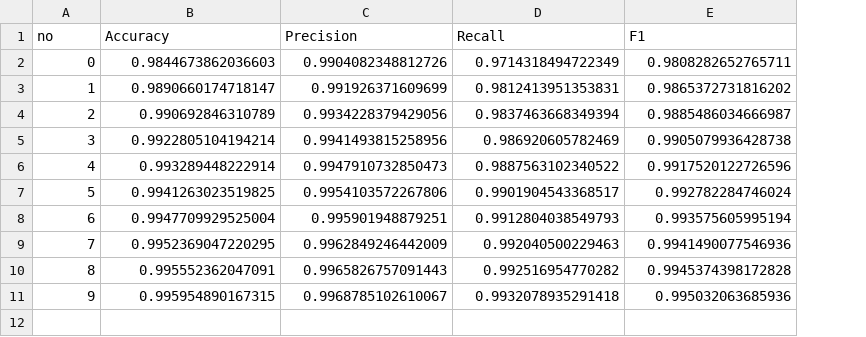
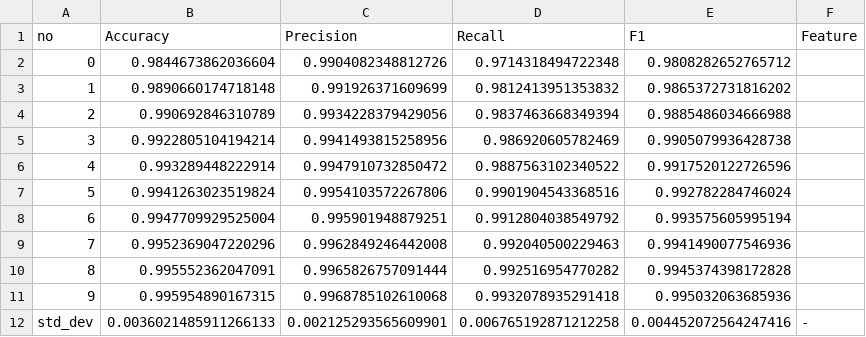
Before and after one commit to kAleks12/MPJN, a CSV file: results_deep/folds/FredZhang7_all-scam-spam_param_weight_decay_0.001_mshenoda_roberta-spam.csv, drawn as a sheet; removed rows and columns are numbered as before the commit, all else as after; the diff names each change by its address in the sheet, - before the commit and + after, or states it on an @@ line.

```diff
--- a/results_deep/folds/FredZhang7_all-scam-spam_param_weight_decay_0.001_mshenoda_roberta-spam.csv
+++ b/results_deep/folds/FredZhang7_all-scam-spam_param_weight_decay_0.001_mshenoda_roberta-spam.csv
+column F (Feature), empty
-row 2: 0 | 0.9844673862036603 | 0.9904082348812726 | 0.9714318494722349 | 0.9808282652765711
-row 3: 1 | 0.9890660174718147 | 0.991926371609699 | 0.9812413951353831 | 0.9865372731816202
+row 2: 0 | 0.9844673862036604 | 0.9904082348812726 | 0.9714318494722348 | 0.9808282652765712
+row 3: 1 | 0.9890660174718148 | 0.991926371609699 | 0.9812413951353832 | 0.9865372731816202
-E4 (F1): 0.9885486034666987
+E4 (F1): 0.9885486034666988
-C6 (Precision): 0.9947910732850473
+C6 (Precision): 0.9947910732850472
-B7 (Accuracy): 0.9941263023519825
+B7 (Accuracy): 0.9941263023519824
-D7 (Recall): 0.9901904543368517
+D7 (Recall): 0.9901904543368516
-D8 (Recall): 0.9912804038549793
+D8 (Recall): 0.9912804038549792
-B9 (Accuracy): 0.9952369047220295
+B9 (Accuracy): 0.9952369047220296
-C9 (Precision): 0.9962849246442009
+C9 (Precision): 0.9962849246442008
-C10 (Precision): 0.9965826757091443
+C10 (Precision): 0.9965826757091444
-C11 (Precision): 0.9968785102610067
+C11 (Precision): 0.9968785102610068
+row 12: std_dev | 0.0036021485911266133 | 0.002125293565609901 | 0.006765192871212258 | 0.004452072564247416 | -
```
Also changed, not shown: results_deep/folds/FredZhang7_all-scam-spam_param_learning_rate_1e-05_mshenoda_roberta-spam.csv, results_deep/folds/FredZhang7_all-scam-spam_param_learning_rate_3e-05_mshenoda_roberta-spam.csv, 34 other files.
